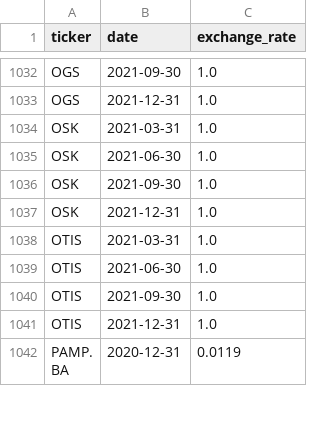
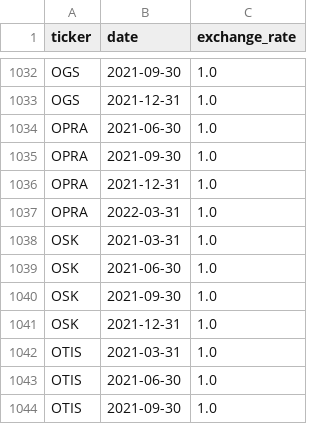
Before and after one commit to Bayan2019/TCC_Dashboard, a CSV file: Files_of_Data/exchange_rate_quartal.csv, drawn as a sheet; only a part is shown, gaps mark what is left out; the shorter side is filled out with more unchanged rows.

Commit message:
Add files via upload

```diff
--- a/Files_of_Data/exchange_rate_quartal.csv
+++ b/Files_of_Data/exchange_rate_quartal.csv
@@ -1033,2 +1033,6 @@ OGS,2021-09-30,1.0
 OGS,2021-12-31,1.0
+OPRA,2021-06-30,1.0
+OPRA,2021-09-30,1.0
+OPRA,2021-12-31,1.0
+OPRA,2022-03-31,1.0
 OSK,2021-03-31,1.0
```
